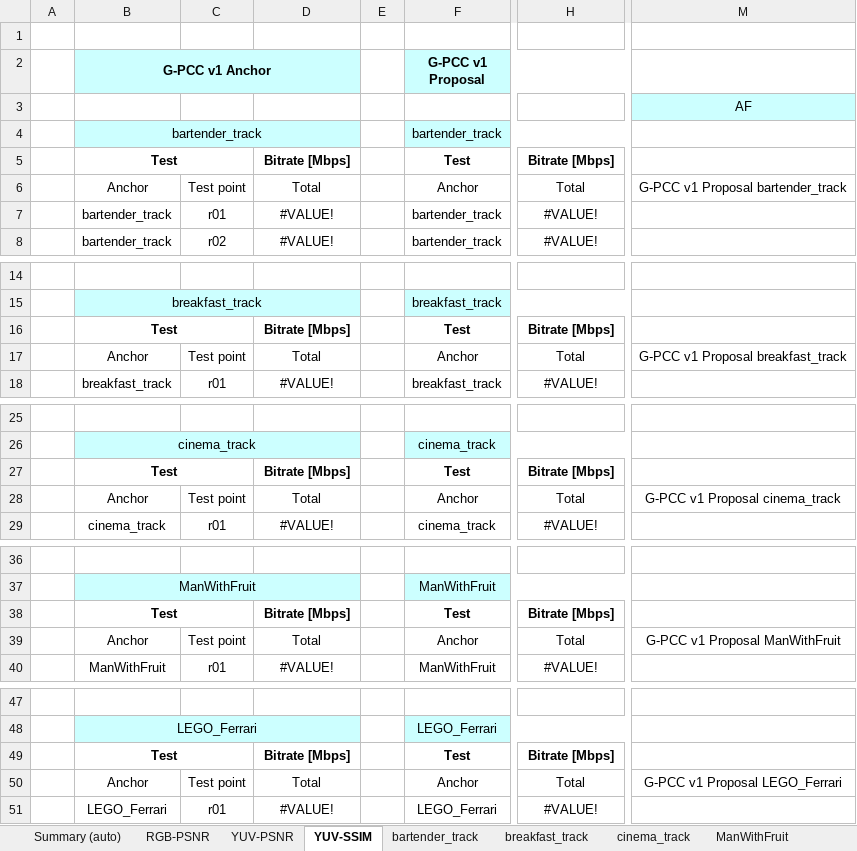
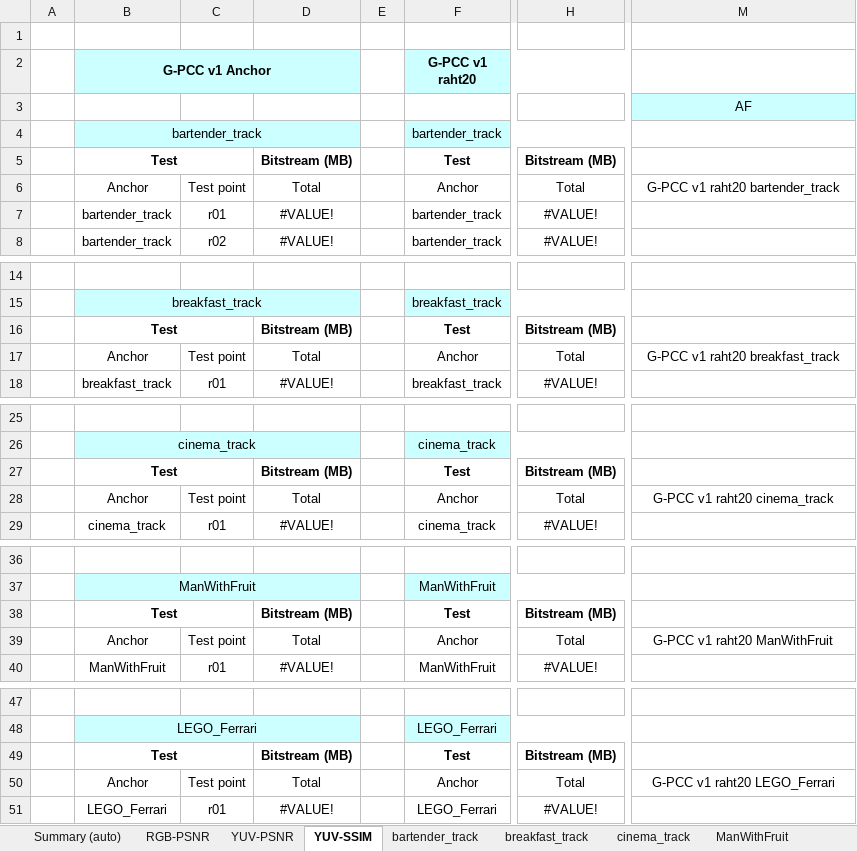
Before and after one commit to little-little-point-cloud-group/GPCC_encoder_3dgs, an Excel workbook: ctc/empty.xlsm, sheet YUV-SSIM, drawn as a sheet; only a part is shown, gaps mark what is left out; values as stored, in another font and other column widths than the file's, no borders; charts and pictures and conditional formats not drawn; the diff covers the shown part only; the diff names each change by its address in the sheet, - before the commit and + after, or states it on an @@ line.

```diff
--- a/ctc/empty.xlsm (sheet YUV-SSIM)
+++ b/ctc/empty.xlsm (sheet YUV-SSIM)
-F2: G-PCC v1 Proposal
+F2: G-PCC v1 raht20
-D5: Bitrate [Mbps]
+D5: Bitstream (MB)
-H5: Bitrate [Mbps]
+H5: Bitstream (MB)
-M6: G-PCC v1 Proposal bartender_track
+M6: G-PCC v1 raht20 bartender_track
-D16: Bitrate [Mbps]
+D16: Bitstream (MB)
-H16: Bitrate [Mbps]
+H16: Bitstream (MB)
-M17: G-PCC v1 Proposal breakfast_track
+M17: G-PCC v1 raht20 breakfast_track
-D27: Bitrate [Mbps]
+D27: Bitstream (MB)
-H27: Bitrate [Mbps]
+H27: Bitstream (MB)
-M28: G-PCC v1 Proposal cinema_track
+M28: G-PCC v1 raht20 cinema_track
-D38: Bitrate [Mbps]
+D38: Bitstream (MB)
-H38: Bitrate [Mbps]
+H38: Bitstream (MB)
-M39: G-PCC v1 Proposal ManWithFruit
+M39: G-PCC v1 raht20 ManWithFruit
-D49: Bitrate [Mbps]
+D49: Bitstream (MB)
-H49: Bitrate [Mbps]
+H49: Bitstream (MB)
-M50: G-PCC v1 Proposal LEGO_Ferrari
+M50: G-PCC v1 raht20 LEGO_Ferrari
```
Also changed, not shown: 48 edited cells elsewhere in this sheet, sheet YUV-PSNR, sheet RGB-PSNR, sheet bartender_track, sheet breakfast_track, sheet Tango_Duo, sheet cinema_track, 18 more sheets, formulas that keep their value, charts or pictures, 49 other files.
